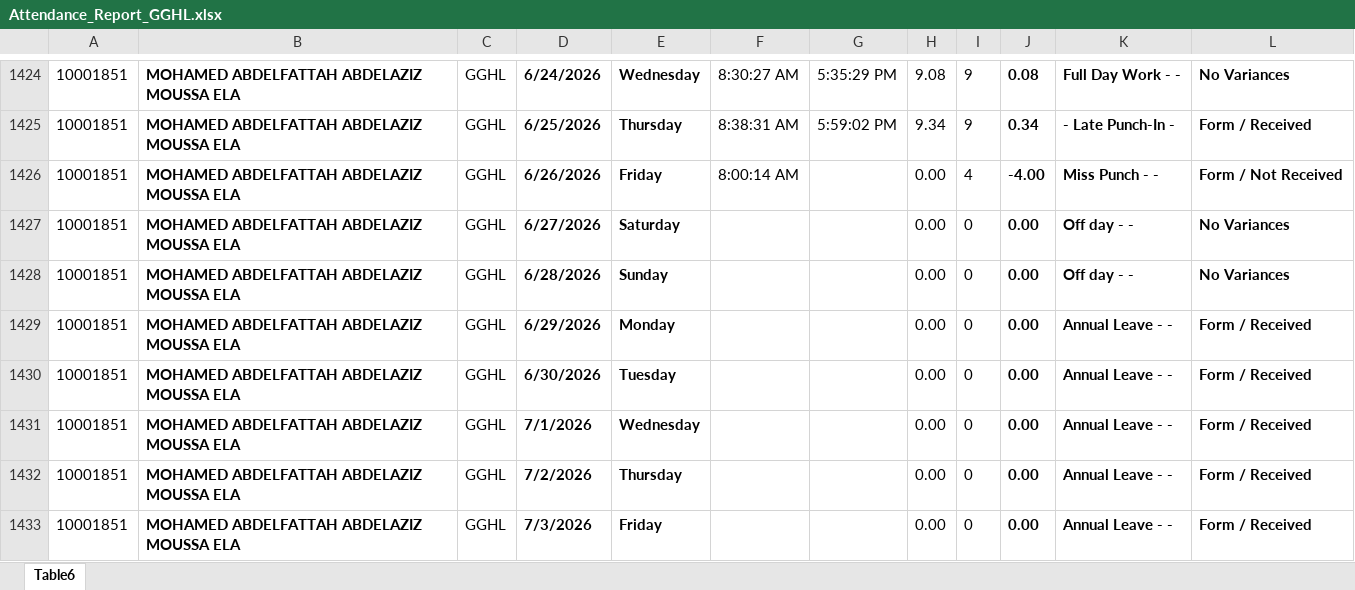
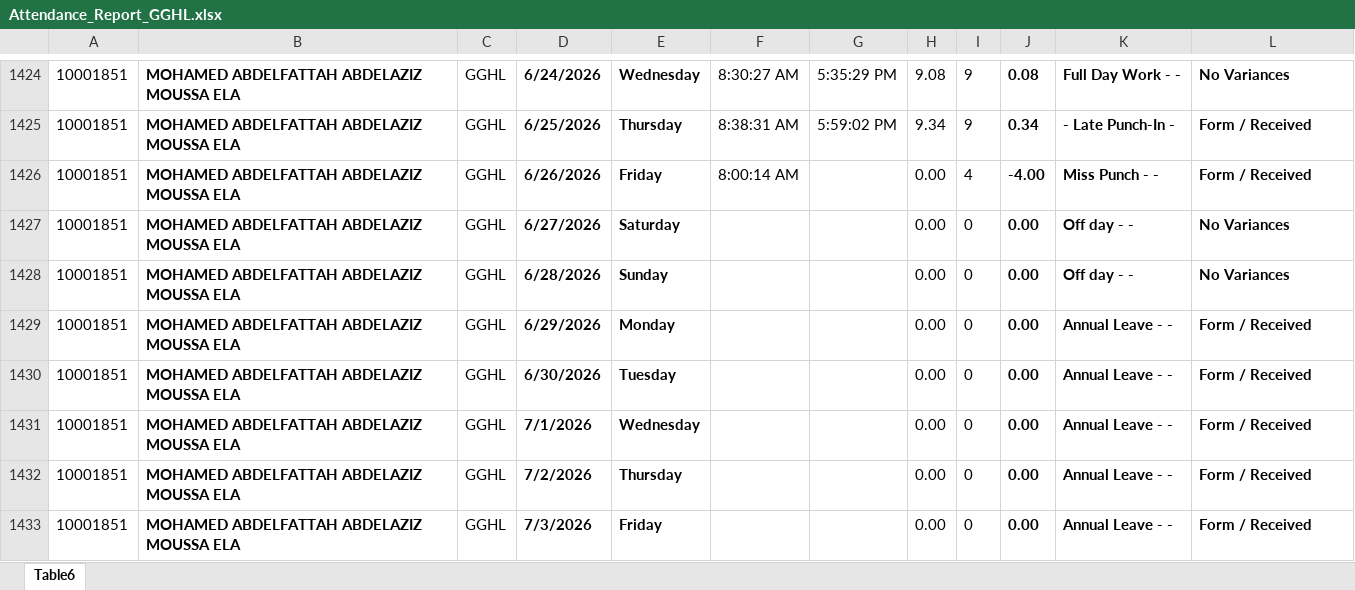
Before and after one commit to p-gghl/attendance, an Excel workbook: Attendance_Report_GGHL.xlsx, sheet Table6, drawn as a sheet; only a part is shown, gaps mark what is left out; values as stored, in another font and other column widths than the file's, no borders; charts and pictures and conditional formats and table styles not drawn; the diff names each change by its address in the sheet, - before the commit and + after, or states it on an @@ line.

Commit message:
Add files via upload

```diff
--- a/Attendance_Report_GGHL.xlsx (sheet Table6)
+++ b/Attendance_Report_GGHL.xlsx (sheet Table6)
-L1426: Form / Not Received
+L1426: Form / Received
```
